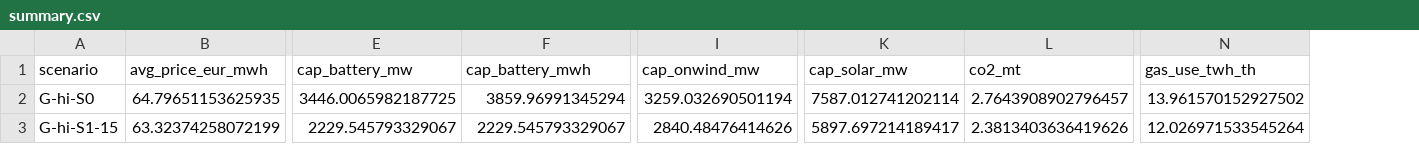
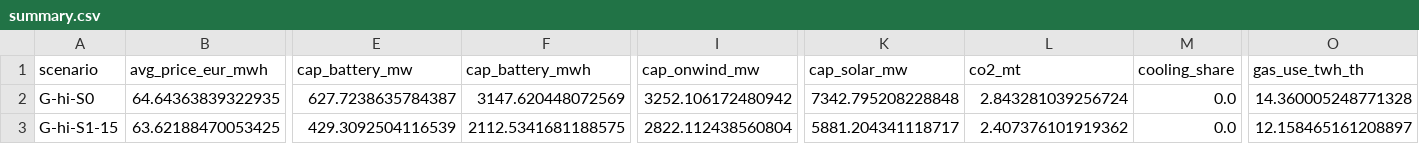
Before and after one commit to RayenRomdhani/TEP30-35, a CSV file: results/summary.csv, drawn as a sheet; only a part is shown, gaps mark what is left out; addresses are those after the commit; the diff covers the shown part only; the diff names each change by its address in the sheet, - before the commit and + after, or states it on an @@ line.

Commit message:
results: re-run scenarios with reserve margin, battery link and 3 h two-way shift

```diff
--- a/results/summary.csv
+++ b/results/summary.csv
+column M (cooling_share), rows 2-3: 0.0 | 0.0
-B2 (avg_price_eur_mwh): 64.79651153625935
+B2 (avg_price_eur_mwh): 64.64363839322935
-E2 (cap_battery_mw): 3446.0065982187725
+E2 (cap_battery_mw): 627.7238635784387
-F2 (cap_battery_mwh): 3859.96991345294
+F2 (cap_battery_mwh): 3147.620448072569
-I2 (cap_onwind_mw): 3259.032690501194
+I2 (cap_onwind_mw): 3252.106172480942
-K2 (cap_solar_mw): 7587.012741202114
+K2 (cap_solar_mw): 7342.795208228848
-L2 (co2_mt): 2.7643908902796457
+L2 (co2_mt): 2.843281039256724
-O2 (gas_use_twh_th): 13.961570152927502
+O2 (gas_use_twh_th): 14.360005248771328
-B3 (avg_price_eur_mwh): 63.32374258072199
+B3 (avg_price_eur_mwh): 63.62188470053425
-E3 (cap_battery_mw): 2229.545793329067
+E3 (cap_battery_mw): 429.3092504116539
-F3 (cap_battery_mwh): 2229.545793329067
+F3 (cap_battery_mwh): 2112.5341681188575
-I3 (cap_onwind_mw): 2840.48476414626
+I3 (cap_onwind_mw): 2822.112438560804
-K3 (cap_solar_mw): 5897.697214189417
+K3 (cap_solar_mw): 5881.204341118717
-L3 (co2_mt): 2.3813403636419626
+L3 (co2_mt): 2.407376101919362
-O3 (gas_use_twh_th): 12.026971533545264
+O3 (gas_use_twh_th): 12.158465161208897
```
Also changed, not shown: 111 edited cells elsewhere in this file, results/avoided.csv, 12 other files.
